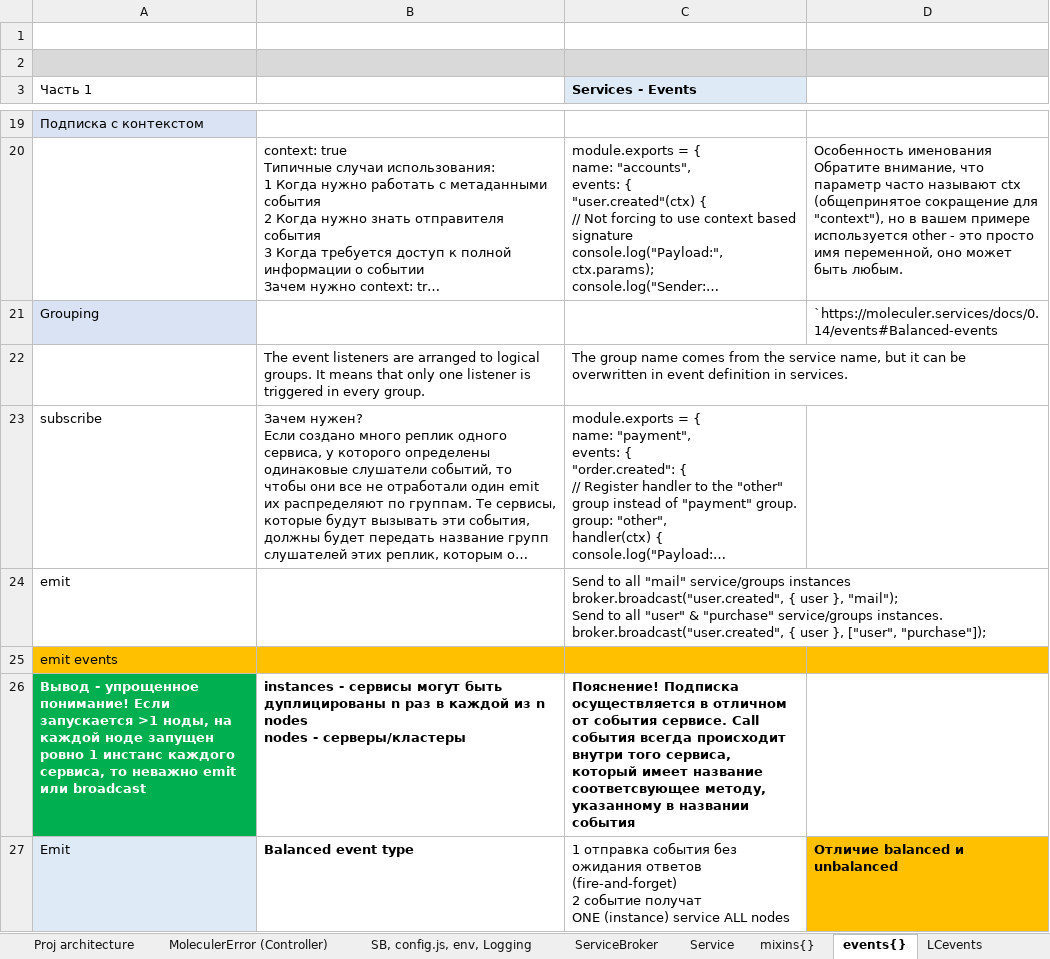
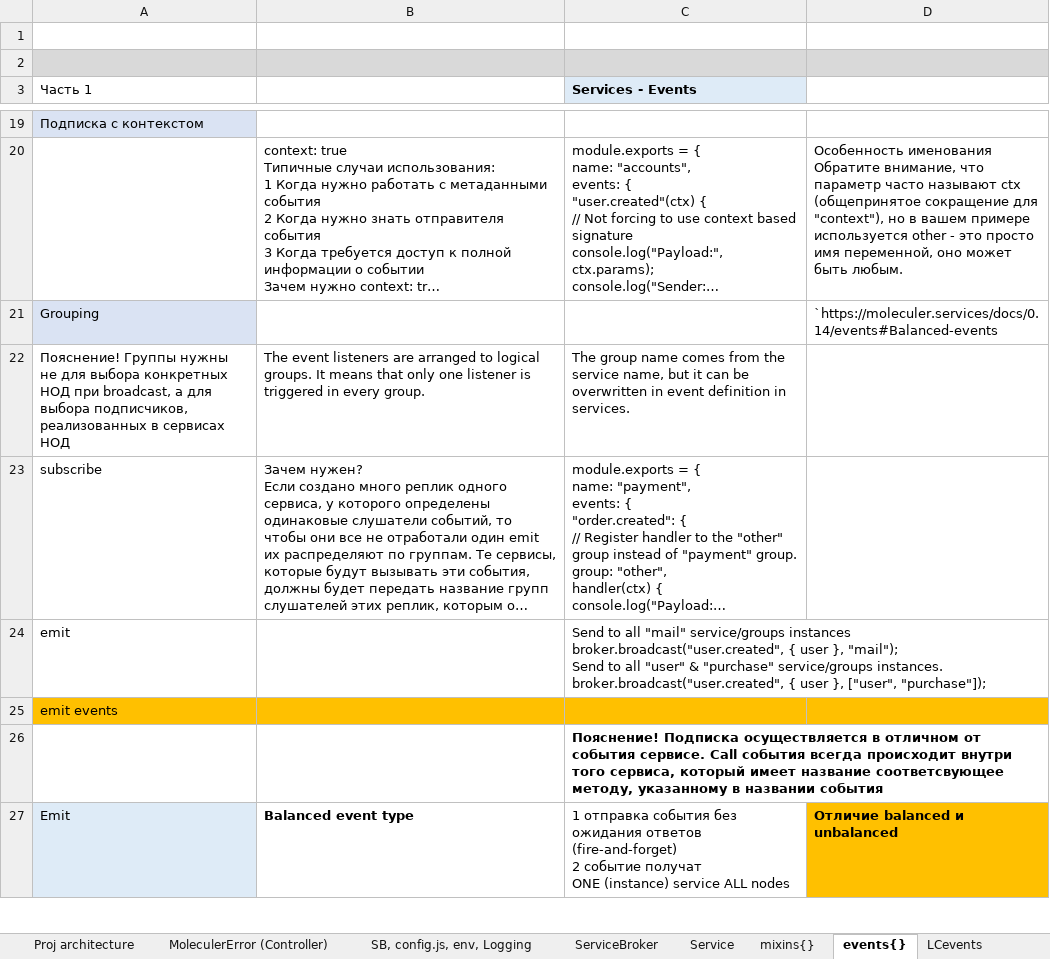
Before and after one commit to AlexServGE/GB_Developer_Workbook, an Excel workbook: 4 четверть_10_JavaScript_MoleculerJS.xlsx, sheet events{}, drawn as a sheet; only a part is shown, gaps mark what is left out; long unchanged cells end in …; values as stored, in another font and other column widths than the file's, no borders; charts and pictures not drawn; removed rows and columns are numbered as before the commit, all else as after; ↵ is a line break in a cell; the diff covers the shown part only; the diff names each change by its address in the sheet, - before the commit and + after, or states it on an @@ line.

```diff
--- a/4 четверть_10_JavaScript_MoleculerJS.xlsx (sheet events{})
+++ b/4 четверть_10_JavaScript_MoleculerJS.xlsx (sheet events{})
-A22 (Часть 1): (empty)
+A22 (Часть 1): Пояснение! Группы нужны не для выбора конкретных НОД при broadcast, а для выбора подписчиков, реализованных в сервисах НОД
-row 26: Вывод - упрощенное понимание! Если запускается >1 ноды, на каждой ноде запущен ровно 1 инстанс каждого сервиса, то неважно emit или broadcast | instances - сервисы могут быть дуплицированы n раз в каждой из n nodes ↵ nodes - серверы/кластеры | Пояснение! Подписка осуществляется в отличном от события сервисе. Call события всегда происходит внутри того сервиса, который имеет название соответсвующее методу, указанному в названии события
+row 26:  |  | Пояснение! Подписка осуществляется в отличном от события сервисе. Call события всегда происходит внутри того сервиса, который имеет название соответсвующее методу, указанному в названии события
```
Also changed, not shown: 3 edited cells and cell formats elsewhere in this sheet, sheet SB, config.js, env, Logging, charts or pictures, # четверть_#_полезные ссылки для тестирования сайтов рассылок.xlsx, 1 other file.
